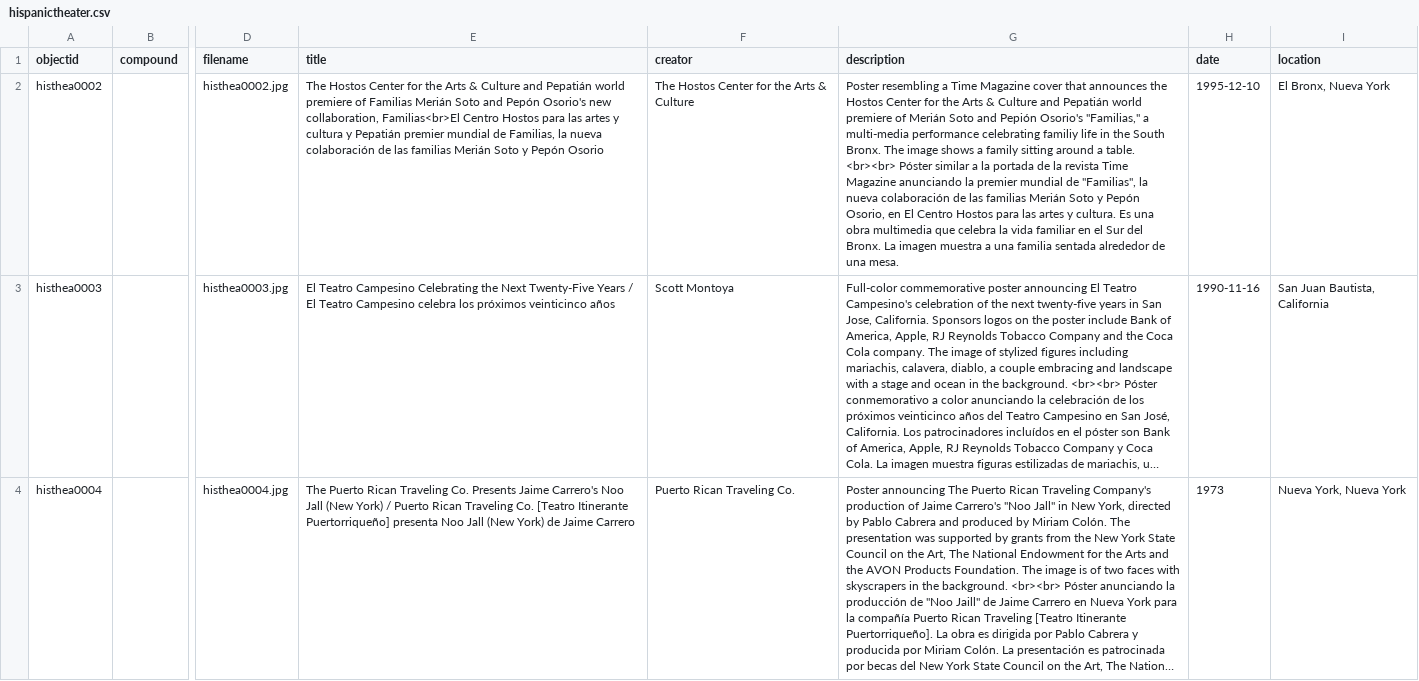
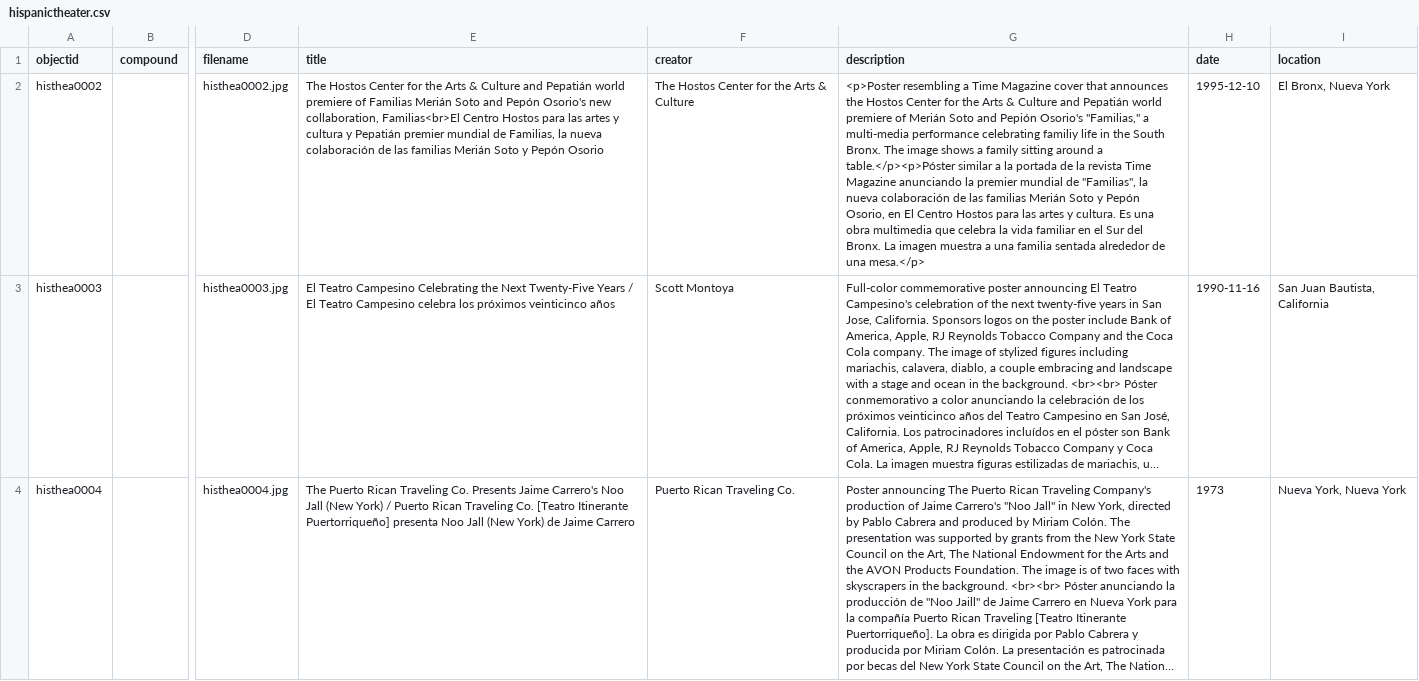
Before and after one commit to RecoveryAPP/hispanictheater, a CSV file: _data/hispanictheater.csv, drawn as a sheet; only a part is shown, gaps mark what is left out; long unchanged cells end in …; the diff names each change by its address in the sheet, - before the commit and + after, or states it on an @@ line.

```diff
--- a/_data/hispanictheater.csv
+++ b/_data/hispanictheater.csv
-G2 (description): Poster resembling a Time Magazine cover that announces the Hostos Center for the Arts & Culture and Pepatián world premiere of Merián Soto and Pepión Osorio's "Familias," a multi-media performance celebrating familiy life in the South Bronx. The image shows a family sitting around a table. <br><br> Póster similar a la portada de la revista Time Magazine anunciando la premier mundial de "Familias", la nueva colaboración de las familias Merián Soto y Pepón Osorio, en El Centro Hostos para las artes y cultura. Es una obra multimedia que celebra la vida familiar en el Sur del Bronx. La imagen muestra a una familia sentada alrededor de una mesa.
+G2 (description): <p>Poster resembling a Time Magazine cover that announces the Hostos Center for the Arts & Culture and Pepatián world premiere of Merián Soto and Pepión Osorio's "Familias," a multi-media performance celebrating familiy life in the South Bronx. The image shows a family sitting around a table.</p><p>Póster similar a la portada de la revista Time Magazine anunciando la premier mundial de "Familias", la nueva colaboración de las familias Merián Soto y Pepón Osorio, en El Centro Hostos para las artes y cultura. Es una obra multimedia que celebra la vida familiar en el Sur del Bronx. La imagen muestra a una familia sentada alrededor de una mesa.</p>
```
Also changed, not shown: 2 other files.
